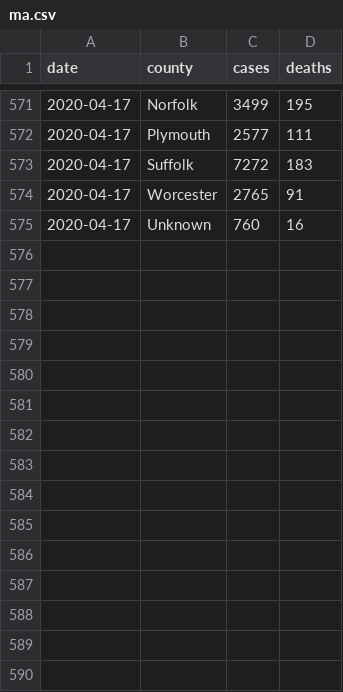
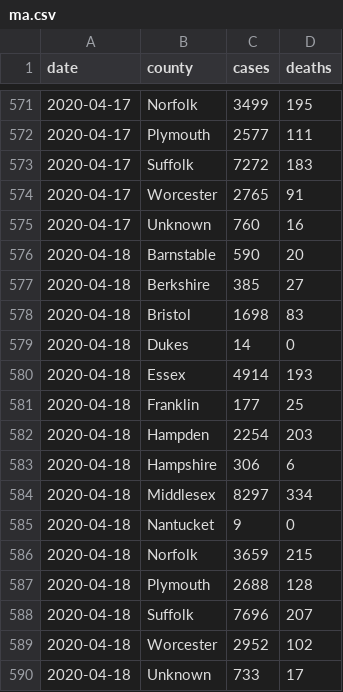
Before and after one commit to russellsamora/covid-ma, a CSV file: src/data/ma.csv, drawn as a sheet; only a part is shown, gaps mark what is left out; the diff names each change by its address in the sheet, - before the commit and + after, or states it on an @@ line.

```diff
--- a/src/data/ma.csv
+++ b/src/data/ma.csv
+row 576: 2020-04-18 | Barnstable | 590 | 20
+row 577: 2020-04-18 | Berkshire | 385 | 27
+row 578: 2020-04-18 | Bristol | 1698 | 83
+row 579: 2020-04-18 | Dukes | 14 | 0
+row 580: 2020-04-18 | Essex | 4914 | 193
+row 581: 2020-04-18 | Franklin | 177 | 25
+row 582: 2020-04-18 | Hampden | 2254 | 203
+row 583: 2020-04-18 | Hampshire | 306 | 6
+row 584: 2020-04-18 | Middlesex | 8297 | 334
+row 585: 2020-04-18 | Nantucket | 9 | 0
+row 586: 2020-04-18 | Norfolk | 3659 | 215
+row 587: 2020-04-18 | Plymouth | 2688 | 128
+row 588: 2020-04-18 | Suffolk | 7696 | 207
+row 589: 2020-04-18 | Worcester | 2952 | 102
+row 590: 2020-04-18 | Unknown | 733 | 17
```
Also changed, not shown: 4 other files.
